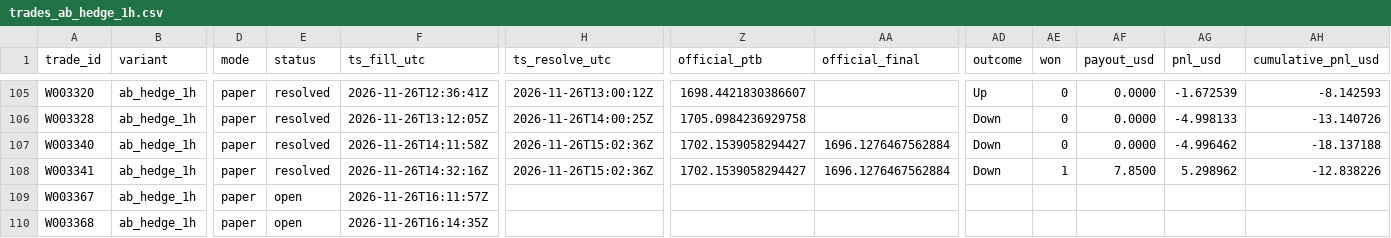
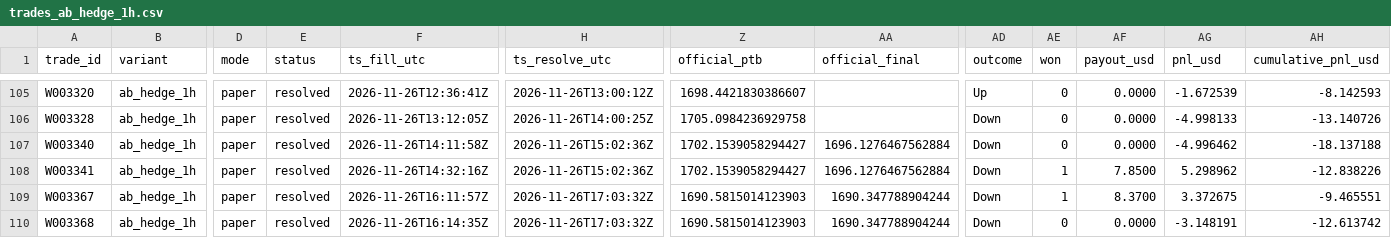
Before and after one commit to michaeldeuchar-dotcom/eth-paper-bot, a CSV file: data/week2/trades_ab_hedge_1h.csv, drawn as a sheet; only a part is shown, gaps mark what is left out; the diff names each change by its address in the sheet, - before the commit and + after, or states it on an @@ line.

```diff
--- a/data/week2/trades_ab_hedge_1h.csv
+++ b/data/week2/trades_ab_hedge_1h.csv
-E109:E110 (status): open
+E109:E110 (status): resolved
-H109:H110 (ts_resolve_utc): (empty)
+H109:H110 (ts_resolve_utc): 2026-11-26T17:03:32Z
-Z109:Z110 (official_ptb): (empty)
+Z109:Z110 (official_ptb): 1690.5815014123903
-AA109:AA110 (official_final): (empty)
+AA109:AA110 (official_final): 1690.347788904244
-AD109:AD110 (outcome): (empty)
+AD109:AD110 (outcome): Down
-AE109 (won): (empty)
+AE109 (won): 1
-AF109 (payout_usd): (empty)
+AF109 (payout_usd): 8.3700
-AG109 (pnl_usd): (empty)
+AG109 (pnl_usd): 3.372675
-AH109 (cumulative_pnl_usd): (empty)
+AH109 (cumulative_pnl_usd): -9.465551
-AE110 (won): (empty)
+AE110 (won): 0
-AF110 (payout_usd): (empty)
+AF110 (payout_usd): 0.0000
-AG110 (pnl_usd): (empty)
+AG110 (pnl_usd): -3.148191
-AH110 (cumulative_pnl_usd): (empty)
+AH110 (cumulative_pnl_usd): -12.613742
```
Also changed, not shown: data/week2/ab_hedge_pairs.csv, data/week2/decisions_tail.csv, 7 other files.
